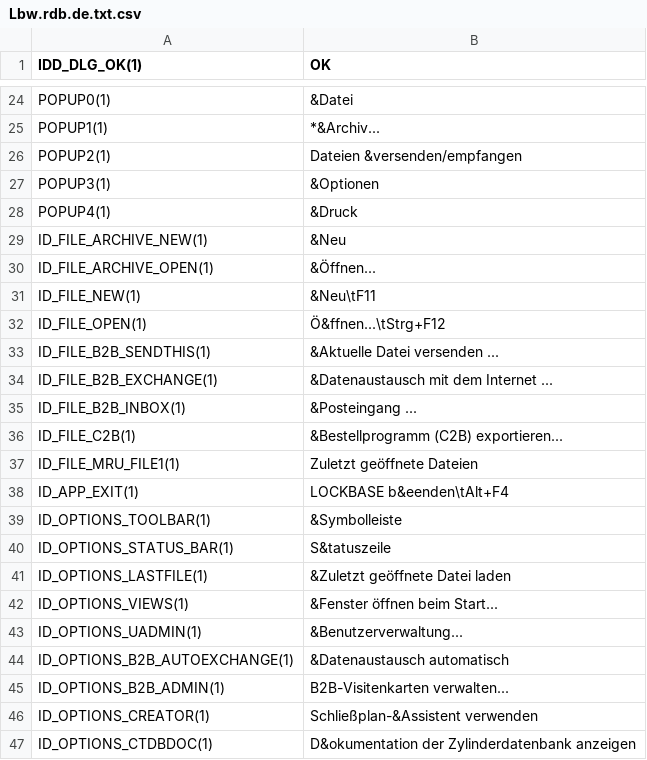
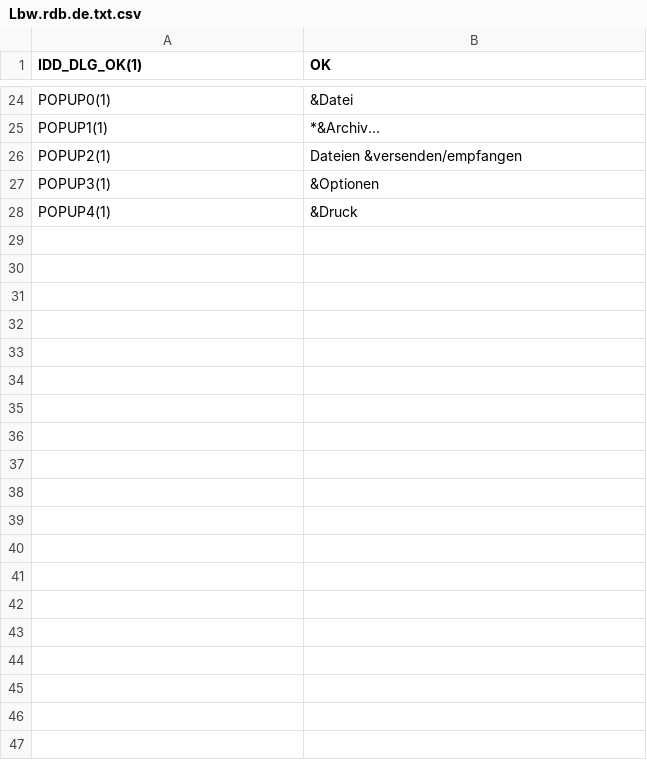
Before and after one commit to KoertnerMuth/translation-new, a CSV file: Lbw.rdb.de.txt.csv, drawn as a sheet; only a part is shown, gaps mark what is left out; the diff covers the shown part only.

```diff
--- a/Lbw.rdb.de.txt.csv
+++ b/Lbw.rdb.de.txt.csv
@@ -28,20 +28 @@ POPUP3(1),&Optionen
 POPUP4(1),&Druck
-ID_FILE_ARCHIVE_NEW(1),&Neu
-ID_FILE_ARCHIVE_OPEN(1),&Öffnen...
-ID_FILE_NEW(1),&Neu\tF11
-ID_FILE_OPEN(1),Ö&ffnen...\tStrg+F12
-ID_FILE_B2B_SENDTHIS(1),&Aktuelle Datei versenden ...
-ID_FILE_B2B_EXCHANGE(1),&Datenaustausch mit dem Internet ...
-ID_FILE_B2B_INBOX(1),&Posteingang ...
-ID_FILE_C2B(1),&Bestellprogramm (C2B) exportieren...
-ID_FILE_MRU_FILE1(1),Zuletzt geöffnete Dateien
-ID_APP_EXIT(1),LOCKBASE b&eenden\tAlt+F4
-ID_OPTIONS_TOOLBAR(1),&Symbolleiste
-ID_OPTIONS_STATUS_BAR(1),S&tatuszeile
-ID_OPTIONS_LASTFILE(1),&Zuletzt geöffnete Datei laden
-ID_OPTIONS_VIEWS(1),&Fenster öffnen beim Start...
-ID_OPTIONS_UADMIN(1),&Benutzerverwaltung...
-ID_OPTIONS_B2B_AUTOEXCHANGE(1),&Datenaustausch automatisch
-ID_OPTIONS_B2B_ADMIN(1),B2B-Visitenkarten verwalten...
-ID_OPTIONS_CREATOR(1),Schließplan-&Assistent verwenden
-ID_OPTIONS_CTDBDOC(1),D&okumentation der Zylinderdatenbank anzeigen
```
Also changed, not shown: 52 removed rows elsewhere in this file.
